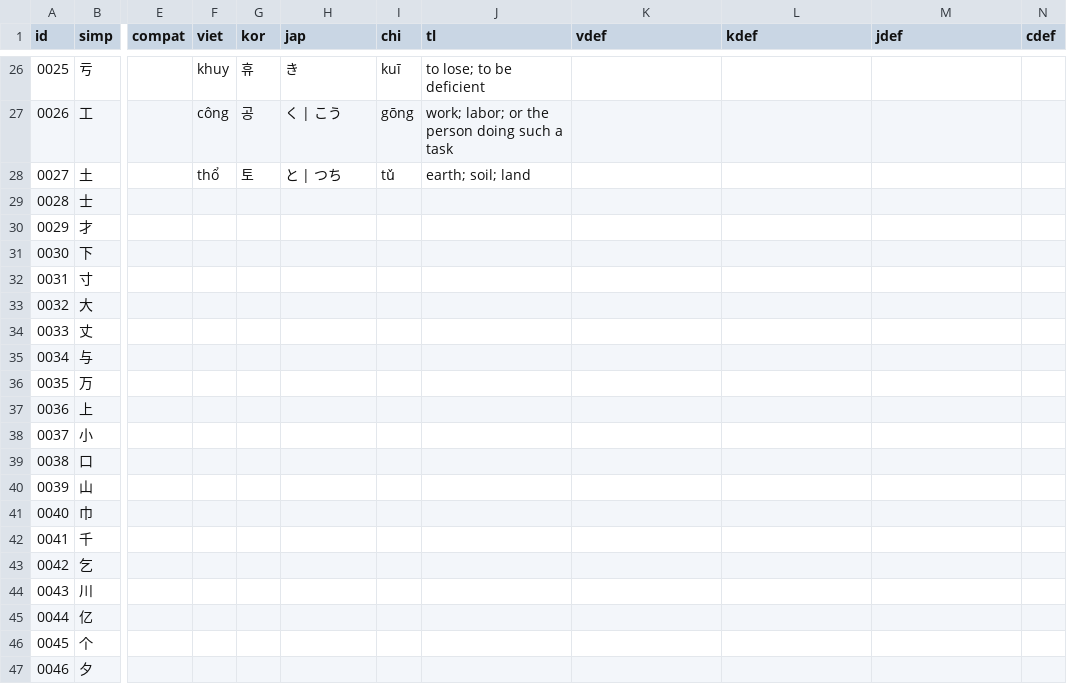
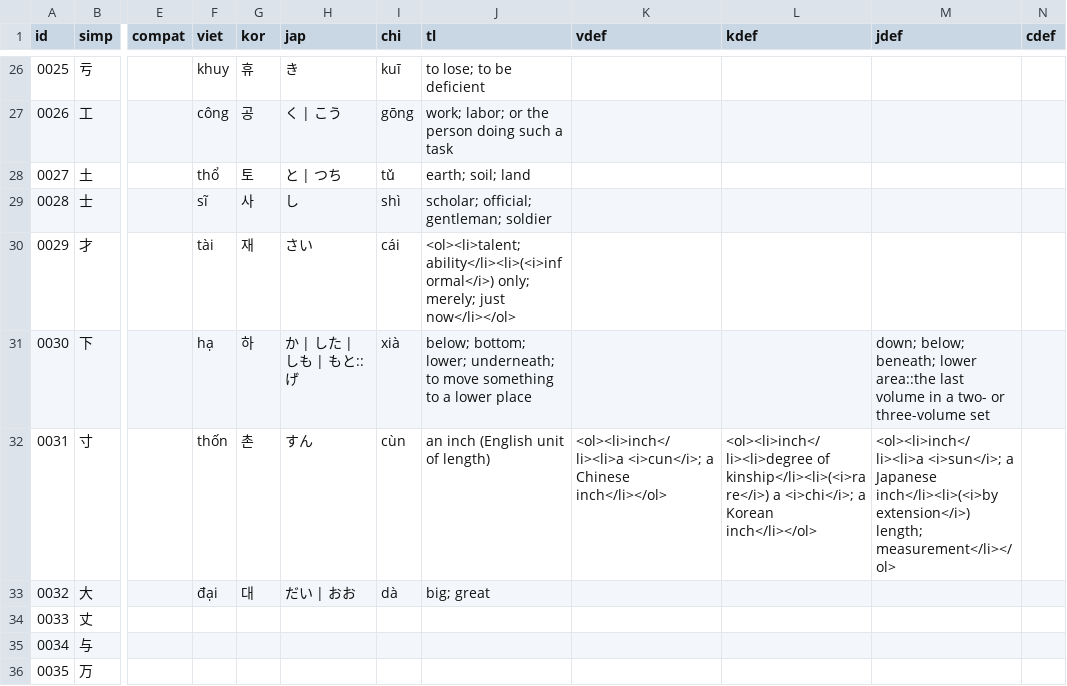
Before and after one commit to EricL22/EricL22.github.io, a CSV file: assets/data/xn-dict.csv, drawn as a sheet; only a part is shown, gaps mark what is left out; the shorter side is filled out with more unchanged rows; the diff names each change by its address in the sheet, - before the commit and + after, or states it on an @@ line.

Commit message:
Add files via upload

```diff
--- a/assets/data/xn-dict.csv
+++ b/assets/data/xn-dict.csv
-F29 (viet): (empty)
+F29 (viet): sĩ
-G29 (kor): (empty)
+G29 (kor): 사
-H29 (jap): (empty)
+H29 (jap): し
-I29 (chi): (empty)
+I29 (chi): shì
-J29 (tl): (empty)
+J29 (tl): scholar; official; gentleman; soldier
-F30 (viet): (empty)
+F30 (viet): tài
-G30 (kor): (empty)
+G30 (kor): 재
-H30 (jap): (empty)
+H30 (jap): さい
-I30 (chi): (empty)
+I30 (chi): cái
-J30 (tl): (empty)
+J30 (tl): <ol><li>talent; ability</li><li>(<i>informal</i>) only; merely; just now</li></ol>
-F31 (viet): (empty)
+F31 (viet): hạ
-G31 (kor): (empty)
+G31 (kor): 하
-H31 (jap): (empty)
+H31 (jap): か | した | しも | もと::げ
-I31 (chi): (empty)
+I31 (chi): xià
-J31 (tl): (empty)
+J31 (tl): below; bottom; lower; underneath; to move something to a lower place
-M31 (jdef): (empty)
+M31 (jdef): down; below; beneath; lower area::the last volume in a two- or three-volume set
-F32 (viet): (empty)
+F32 (viet): thốn
-G32 (kor): (empty)
+G32 (kor): 촌
-H32 (jap): (empty)
+H32 (jap): すん
-I32 (chi): (empty)
+I32 (chi): cùn
-J32 (tl): (empty)
+J32 (tl): an inch (English unit of length)
-K32 (vdef): (empty)
+K32 (vdef): <ol><li>inch</li><li>a <i>cun</i>; a Chinese inch</li></ol>
-L32 (kdef): (empty)
+L32 (kdef): <ol><li>inch</li><li>degree of kinship</li><li>(<i>rare</i>) a <i>chi</i>; a Korean inch</li></ol>
-M32 (jdef): (empty)
+M32 (jdef): <ol><li>inch</li><li>a <i>sun</i>; a Japanese inch</li><li>(<i>by extension</i>) length; measurement</li></ol>
-F33 (viet): (empty)
+F33 (viet): đại
-G33 (kor): (empty)
+G33 (kor): 대
-H33 (jap): (empty)
+H33 (jap): だい | おお
-I33 (chi): (empty)
+I33 (chi): dà
-J33 (tl): (empty)
+J33 (tl): big; great
```
